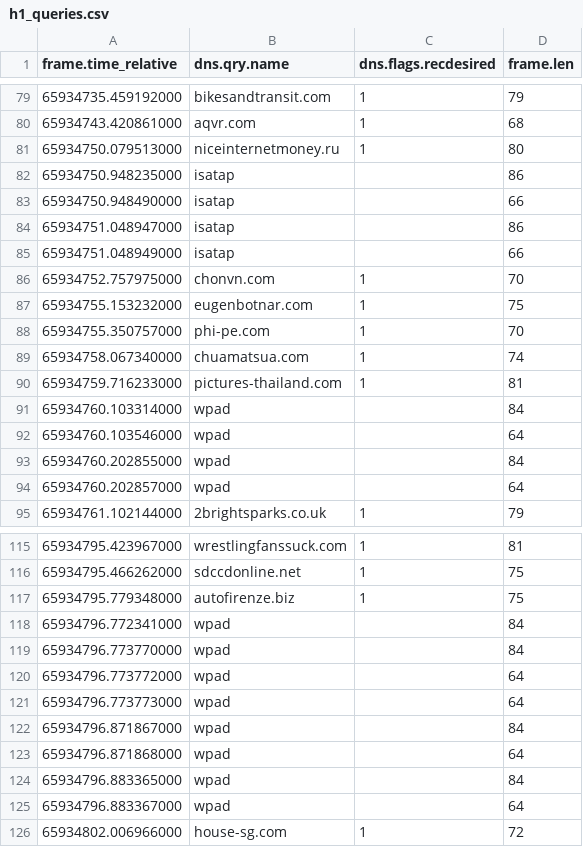
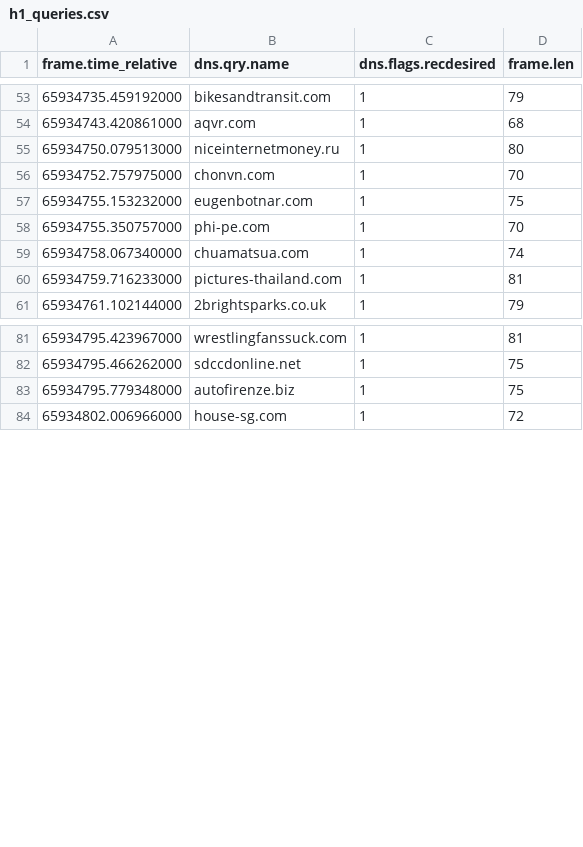
Before and after one commit to ShardulJunagade/cn-assignment-2, a CSV file: pcap_queries/h1_queries.csv, drawn as a sheet; only a part is shown, gaps mark what is left out; the diff covers the shown part only.

```diff
--- a/pcap_queries/h1_queries.csv
+++ b/pcap_queries/h1_queries.csv
@@ -81,6 +55,2 @@ frame.time_relative,dns.qry.name,dns.flags.recdesired,frame.len
 "65934750.079513000","niceinternetmoney.ru","1","80"
-"65934750.948235000","isatap",,"86"
-"65934750.948490000","isatap",,"66"
-"65934751.048947000","isatap",,"86"
-"65934751.048949000","isatap",,"66"
 "65934752.757975000","chonvn.com","1","70"
@@ -90,6 +60,2 @@ frame.time_relative,dns.qry.name,dns.flags.recdesired,frame.len
 "65934759.716233000","pictures-thailand.com","1","81"
-"65934760.103314000","wpad",,"84"
-"65934760.103546000","wpad",,"64"
-"65934760.202855000","wpad",,"84"
-"65934760.202857000","wpad",,"64"
 "65934761.102144000","2brightsparks.co.uk","1","79"
@@ -117,10 +83,2 @@ frame.time_relative,dns.qry.name,dns.flags.recdesired,frame.len
 "65934795.779348000","autofirenze.biz","1","75"
-"65934796.772341000","wpad",,"84"
-"65934796.773770000","wpad",,"84"
-"65934796.773772000","wpad",,"64"
-"65934796.773773000","wpad",,"64"
-"65934796.871867000","wpad",,"84"
-"65934796.871868000","wpad",,"64"
-"65934796.883365000","wpad",,"84"
-"65934796.883367000","wpad",,"64"
 "65934802.006966000","house-sg.com","1","72"
```
Also changed, not shown: 46 removed rows elsewhere in this file, pcap_queries/h2_queries.csv, results/system/h1_system_results.csv, 20 other files.
